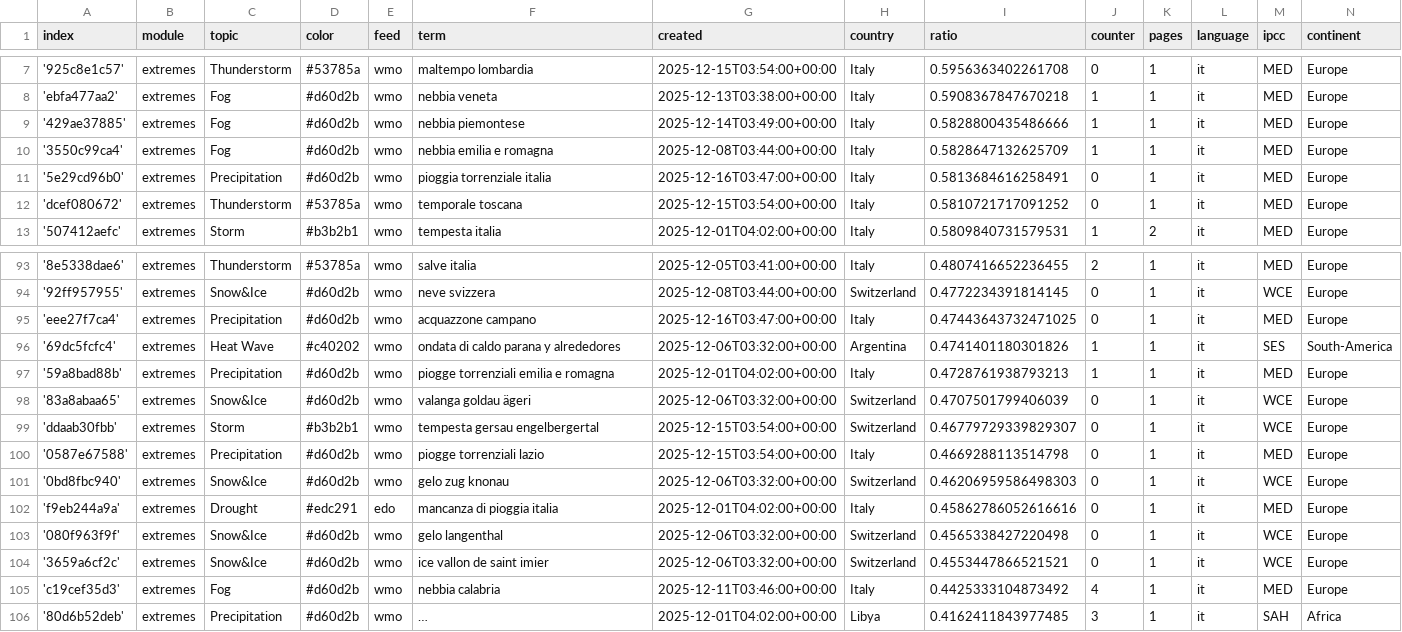
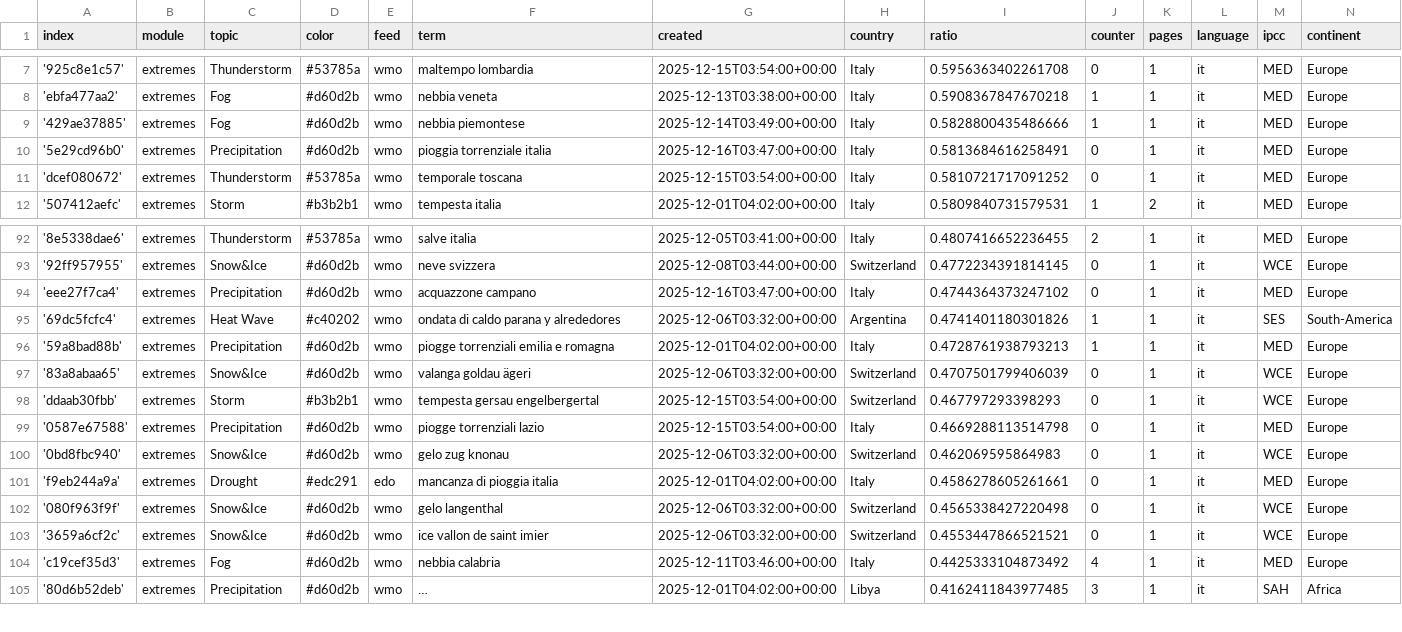
Before and after one commit to annajungfleischnews/italianExtremes, a CSV file: terms.csv, drawn as a sheet; only a part is shown, gaps mark what is left out; long unchanged cells end in ….

Commit message:
Commit from GitHub Actions (harvest:0.0)

```diff
--- a/terms.csv
+++ b/terms.csv
@@ -9,3 +9,2 @@ index,module,topic,color,feed,term,created,country,ratio,counter,pages,language,
 '429ae37885',extremes,Fog,#d60d2b,wmo,nebbia piemontese,2025-12-14T03:49:00+00:00,Italy,0.5828800435486666,1,1,it,MED,Europe
-'3550c99ca4',extremes,Fog,#d60d2b,wmo,nebbia emilia e romagna,2025-12-08T03:44:00+00:00,Italy,0.5828647132625709,1,1,it,MED,Europe
 '5e29cd96b0',extremes,Precipitation,#d60d2b,wmo,pioggia torrenziale italia,2025-12-16T03:47:00+00:00,Italy,0.5813684616258491,0,1,it,MED,Europe
@@ -94,3 +93,3 @@ index,module,topic,color,feed,term,created,country,ratio,counter,pages,language,
 '92ff957955',extremes,Snow&Ice,#d60d2b,wmo,neve svizzera,2025-12-08T03:44:00+00:00,Switzerland,0.4772234391814145,0,1,it,WCE,Europe
-'eee27f7ca4',extremes,Precipitation,#d60d2b,wmo,acquazzone campano,2025-12-16T03:47:00+00:00,Italy,0.47443643732471025,0,1,it,MED,Europe
+'eee27f7ca4',extremes,Precipitation,#d60d2b,wmo,acquazzone campano,2025-12-16T03:47:00+00:00,Italy,0.4744364373247102,0,1,it,MED,Europe
 '69dc5fcfc4',extremes,Heat Wave,#c40202,wmo,ondata di caldo parana y alrededores,2025-12-06T03:32:00+00:00,Argentina,0.4741401180301826,1,1,it,SES,South-America
@@ -98,6 +97,6 @@ index,module,topic,color,feed,term,created,country,ratio,counter,pages,language,
 '83a8abaa65',extremes,Snow&Ice,#d60d2b,wmo,valanga goldau ägeri,2025-12-06T03:32:00+00:00,Switzerland,0.4707501799406039,0,1,it,WCE,Europe
-'ddaab30fbb',extremes,Storm,#b3b2b1,wmo,tempesta gersau engelbergertal,2025-12-15T03:54:00+00:00,Switzerland,0.46779729339829307,0,1,it,WCE,Europe
+'ddaab30fbb',extremes,Storm,#b3b2b1,wmo,tempesta gersau engelbergertal,2025-12-15T03:54:00+00:00,Switzerland,0.467797293398293,0,1,it,WCE,Europe
 '0587e67588',extremes,Precipitation,#d60d2b,wmo,piogge torrenziali lazio,2025-12-15T03:54:00+00:00,Italy,0.4669288113514798,0,1,it,MED,Europe
-'0bd8fbc940',extremes,Snow&Ice,#d60d2b,wmo,gelo zug knonau,2025-12-06T03:32:00+00:00,Switzerland,0.46206959586498303,0,1,it,WCE,Europe
-'f9eb244a9a',extremes,Drought,#edc291,edo,mancanza di pioggia italia,2025-12-01T04:02:00+00:00,Italy,0.45862786052616616,0,1,it,MED,Europe
+'0bd8fbc940',extremes,Snow&Ice,#d60d2b,wmo,gelo zug knonau,2025-12-06T03:32:00+00:00,Switzerland,0.462069595864983,0,1,it,WCE,Europe
+'f9eb244a9a',extremes,Drought,#edc291,edo,mancanza di pioggia italia,2025-12-01T04:02:00+00:00,Italy,0.4586278605261661,0,1,it,MED,Europe
 '080f963f9f',extremes,Snow&Ice,#d60d2b,wmo,gelo langenthal,2025-12-06T03:32:00+00:00,Switzerland,0.4565338427220498,0,1,it,WCE,Europe
```
